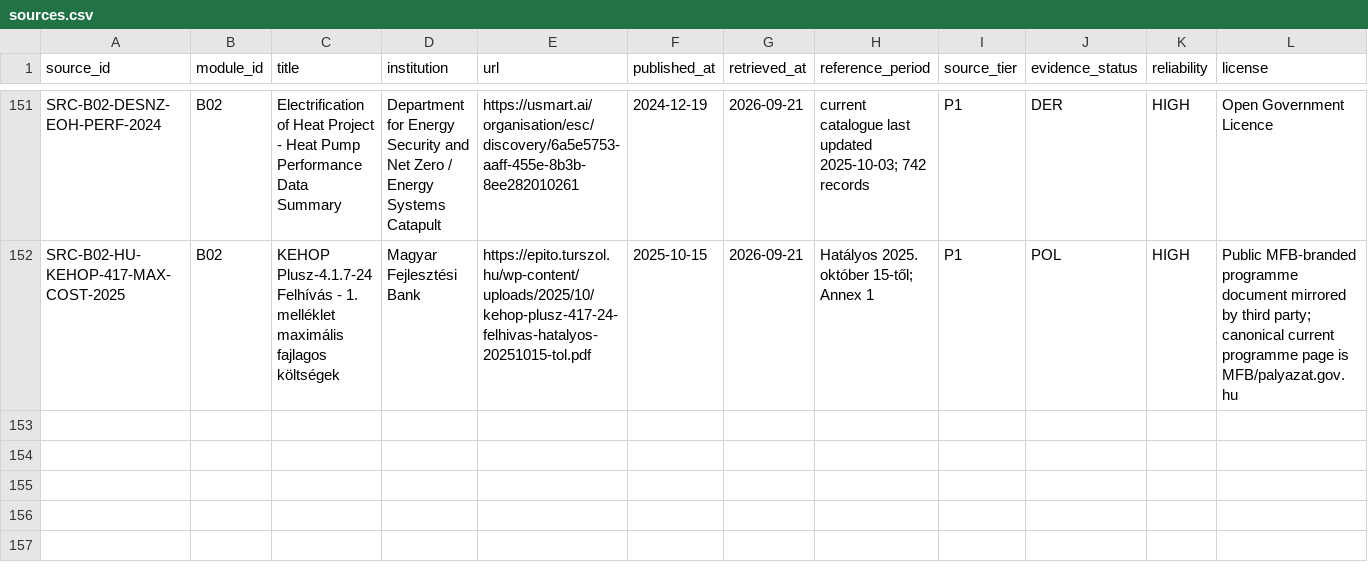
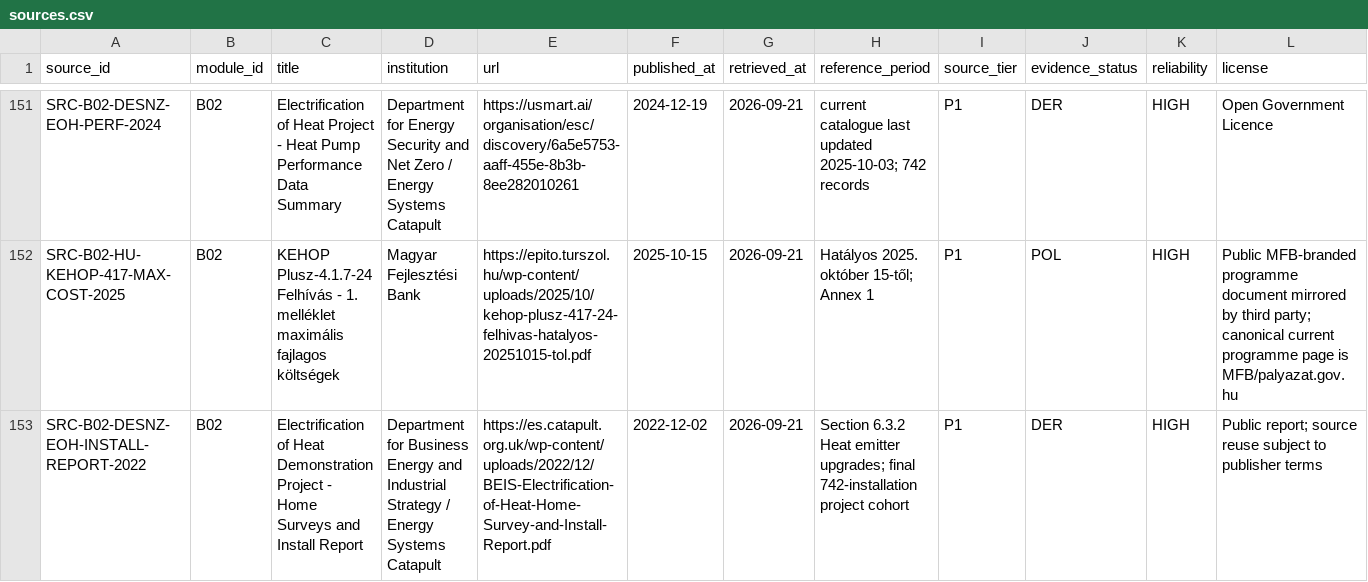
Before and after one commit to Anonymoos-Rommel/hoszivattyu-akkumulator-orszagos-modell, a CSV file: registry/sources.csv, drawn as a sheet; only a part is shown, gaps mark what is left out; rows hold the shown columns only; the diff names each change by its address in the sheet, - before the commit and + after, or states it on an @@ line.

Commit message:
B02-P69 register EoH install-report semantic authority

```diff
--- a/registry/sources.csv
+++ b/registry/sources.csv
+row 153: SRC-B02-DESNZ-EOH-INSTALL-REPORT-2022 | B02 | Electrification of Heat Demonstration Project - Home Surveys and Install Report | Department for Business Energy and Industrial Strategy / Energy Systems Catapult | https://es.catapult.org.uk/wp-content/uploads/2022/12/BEIS-Electrification-of-Heat-Home-Survey-and-Install-Report.pdf | 2022-12-02 | 2026-09-21 | Section 6.3.2 Heat emitter upgrades; final 742-installation project cohort | P1 | DER | HIGH | Public report; source reuse subject to publisher terms
```
